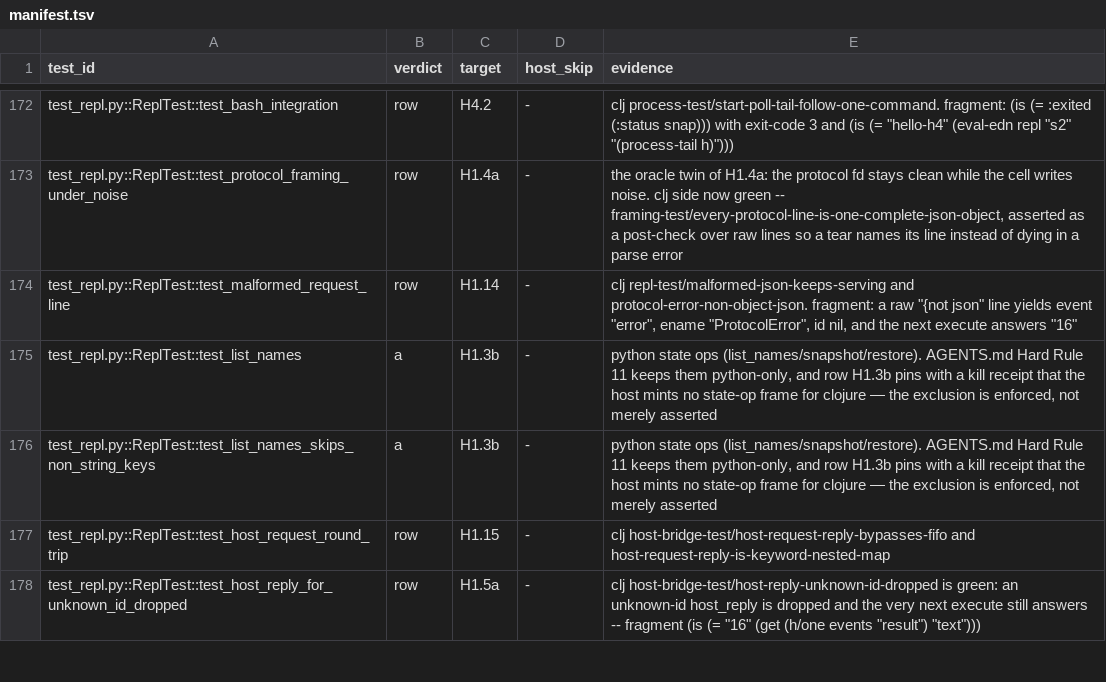
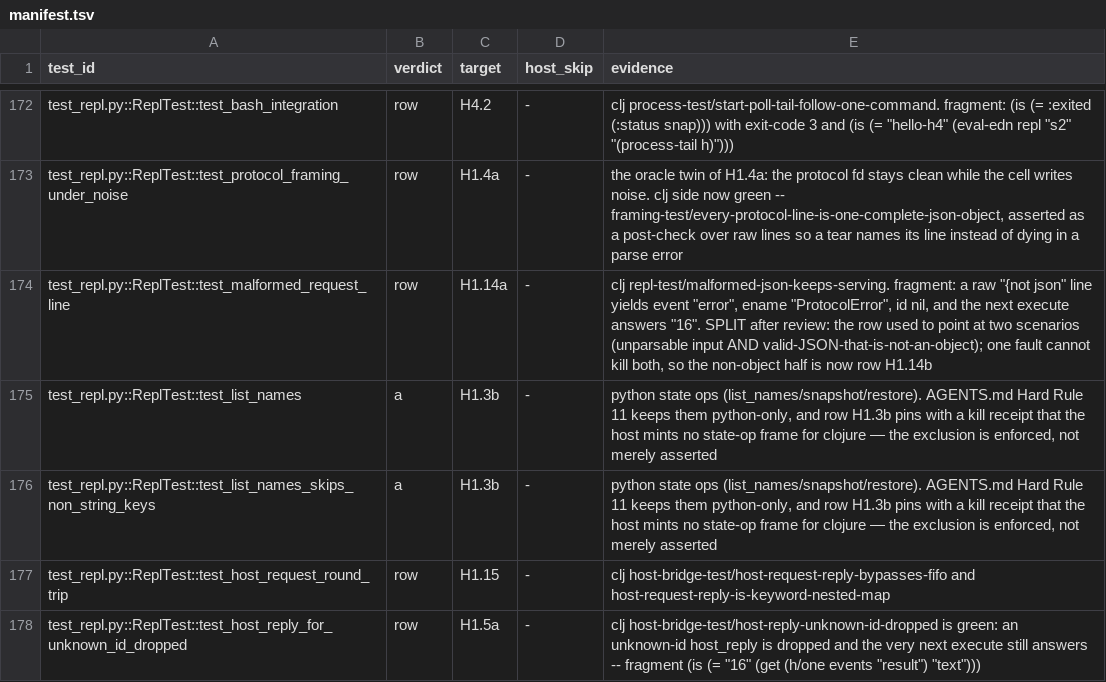
Before and after one commit to junghan0611/prime-agent, a TSV file: evals/coverage-denominator/manifest.tsv, drawn as a sheet; only a part is shown, gaps mark what is left out.

```diff
--- a/evals/coverage-denominator/manifest.tsv
+++ b/evals/coverage-denominator/manifest.tsv
@@ -173,3 +173,3 @@ test_repl.py::ReplTest::test_bash_integration	row	H4.2	-	"clj process-test/start
 test_repl.py::ReplTest::test_protocol_framing_under_noise	row	H1.4a	-	the oracle twin of H1.4a: the protocol fd stays clean while the cell writes noise. clj side now green -- framing-test/every-protocol-line-is-one-complete-json-object, asserted as a post-check over raw lines so a tear names its line instead of dying in a parse error
-test_repl.py::ReplTest::test_malformed_request_line	row	H1.14	-	"clj repl-test/malformed-json-keeps-serving and protocol-error-non-object-json. fragment: a raw ""{not json"" line yields event ""error"", ename ""ProtocolError"", id nil, and the next execute answers ""16"""
+test_repl.py::ReplTest::test_malformed_request_line	row	H1.14a	-	"clj repl-test/malformed-json-keeps-serving. fragment: a raw ""{not json"" line yields event ""error"", ename ""ProtocolError"", id nil, and the next execute answers ""16"". SPLIT after review: the row used to point at two scenarios (unparsable input AND valid-JSON-that-is-not-an-object); one fault cannot kill both, so the non-object half is now row H1.14b"
 test_repl.py::ReplTest::test_list_names	a	H1.3b	-	python state ops (list_names/snapshot/restore). AGENTS.md Hard Rule 11 keeps them python-only, and row H1.3b pins with a kill receipt that the host mints no state-op frame for clojure — the exclusion is enforced, not merely asserted
```
Also changed, not shown: evals/coverage-denominator/registry.tsv, 2 other files.
